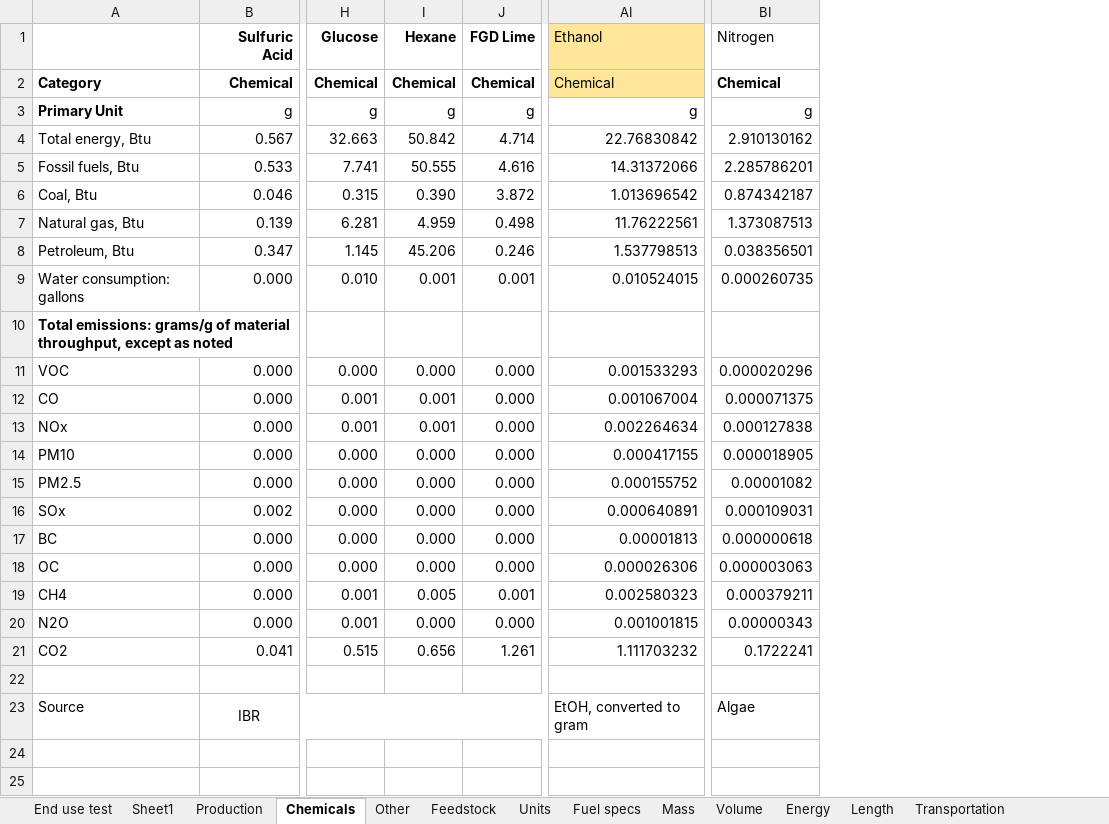
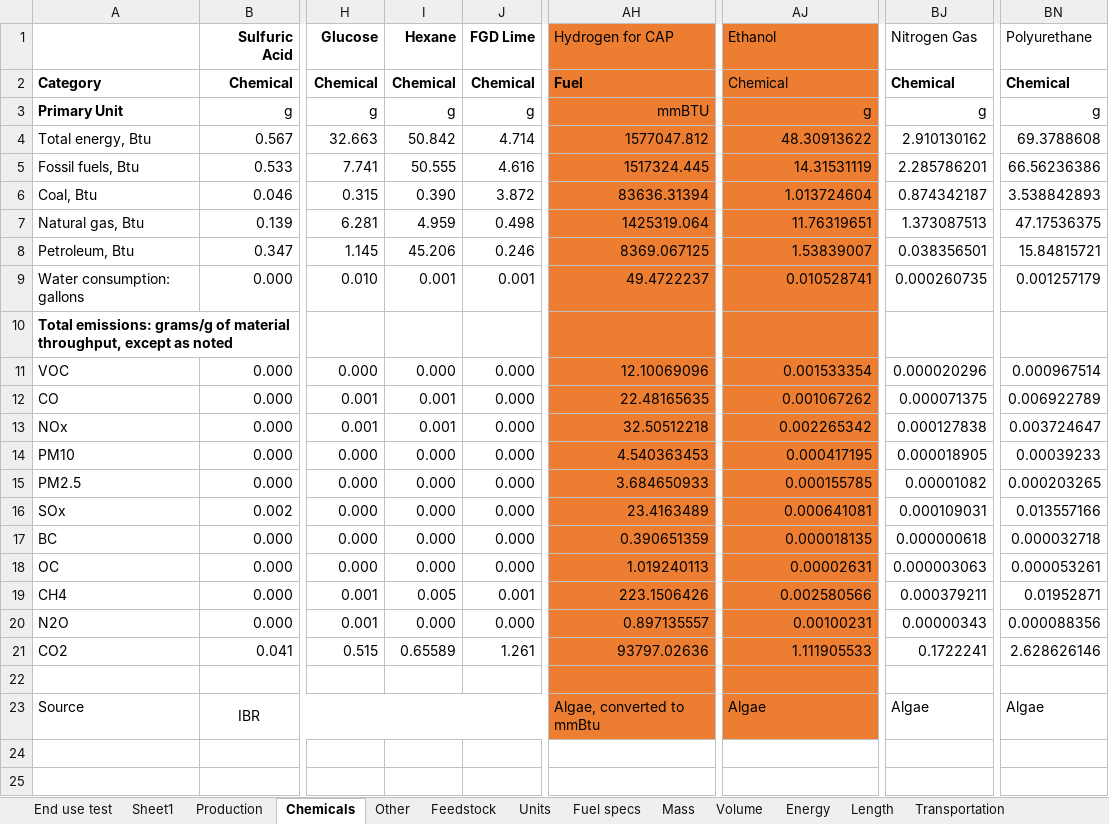
Before and after one commit to olw0905/Interactive-SCSA_Dash, an Excel workbook: Lookup table_prototyping.xlsx, sheet Chemicals, drawn as a sheet; only a part is shown, gaps mark what is left out; values as stored, in another font and other column widths than the file's, no borders; addresses are those after the commit; the diff names each change by its address in the sheet, - before the commit and + after, or states it on an @@ line.

```diff
--- a/Lookup table_prototyping.xlsx (sheet Chemicals)
+++ b/Lookup table_prototyping.xlsx (sheet Chemicals)
+column AH (Hydrogen for CAP), rows 2-23: Fuel | mmBTU | 1577047.812 | 1517324.445 | 83636.31394 | 1425319.064 | 8369.067125 | 49.4722237 |  | 12.10069096 | 22.48165635 | 32.50512218 | 4.540363453 | 3.684650933 | 23.4163489 | 0.390651359 | 1.019240113 | 223.1506426 | 0.897135557 | 93797.02636 |  | Algae, converted to mmBtu
+column BN (Polyurethane), rows 2-23: Chemical | g | 69.3788608 | 66.56236386 | 3.538842893 | 47.17536375 | 15.84815721 | 0.001257179 |  | 0.000967514 | 0.006922789 | 0.003724647 | 0.00039233 | 0.000203265 | 0.013557166 | 0.000032718 | 0.000053261 | 0.01952871 | 0.000088356 | 2.628626146 |  | Algae
-AJ1:AJ2 fill: #FFE699
+AJ1:AJ2 fill: #ED7D31
-BJ1: Nitrogen
+BJ1: Nitrogen Gas
-AJ3:AJ23 fill: none
+AJ3:AJ23 fill: #ED7D31
-AJ4 (Ethanol): 22.76830842
+AJ4 (Ethanol): 48.30913622
-AJ5 (Ethanol): 14.31372066
+AJ5 (Ethanol): 14.31531119
-AJ6 (Ethanol): 1.013696542
+AJ6 (Ethanol): 1.013724604
-AJ7 (Ethanol): 11.76222561
+AJ7 (Ethanol): 11.76319651
-AJ8 (Ethanol): 1.537798513
+AJ8 (Ethanol): 1.53839007
-AJ9 (Ethanol): 0.010524015
+AJ9 (Ethanol): 0.010528741
-AJ11 (Ethanol): 0.001533293
+AJ11 (Ethanol): 0.001533354
-AJ12 (Ethanol): 0.001067004
+AJ12 (Ethanol): 0.001067262
-AJ13 (Ethanol): 0.002264634
+AJ13 (Ethanol): 0.002265342
-AJ14 (Ethanol): 0.000417155
+AJ14 (Ethanol): 0.000417195
-AJ15 (Ethanol): 0.000155752
+AJ15 (Ethanol): 0.000155785
-AJ16 (Ethanol): 0.000640891
+AJ16 (Ethanol): 0.000641081
-AJ17 (Ethanol): 0.00001813
+AJ17 (Ethanol): 0.000018135
-AJ18 (Ethanol): 0.000026306
+AJ18 (Ethanol): 0.00002631
-AJ19 (Ethanol): 0.002580323
+AJ19 (Ethanol): 0.002580566
-AJ20 (Ethanol): 0.001001815
+AJ20 (Ethanol): 0.00100231
-I21 (Hexane): 0.656
+I21 (Hexane): 0.65589
-AJ21 (Ethanol): 1.111703232
+AJ21 (Ethanol): 1.111905533
-AJ23 (Ethanol): EtOH, converted to gram
+AJ23 (Ethanol): Algae
```
Also changed, not shown: sheet Fuel specs, static/Algae-working.xlsm, 1 other file.
